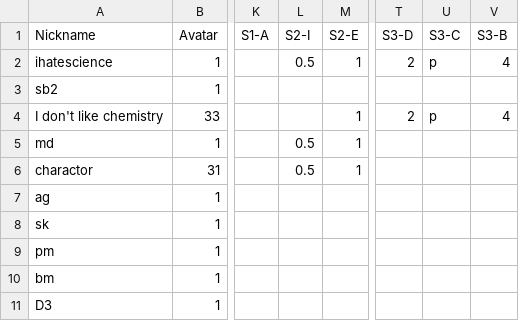
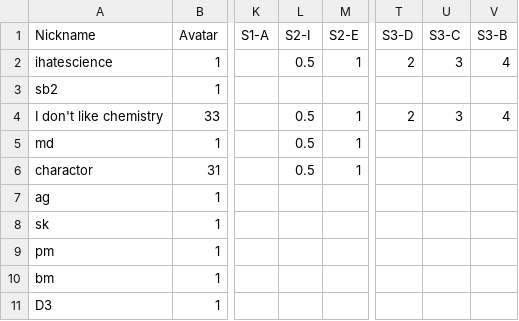
Before and after one commit to multixrulz/mr, a CSV file: 910b-sci/environment/status/student-data.csv, drawn as a sheet; only a part is shown, gaps mark what is left out; the diff names each change by its address in the sheet, - before the commit and + after, or states it on an @@ line.

```diff
--- a/910b-sci/environment/status/student-data.csv
+++ b/910b-sci/environment/status/student-data.csv
-U2 (S3-C): p
+U2 (S3-C): 3
-L4 (S2-I): (empty)
+L4 (S2-I): 0.5
-U4 (S3-C): p
+U4 (S3-C): 3
```
Also changed, not shown: 2 other files.
